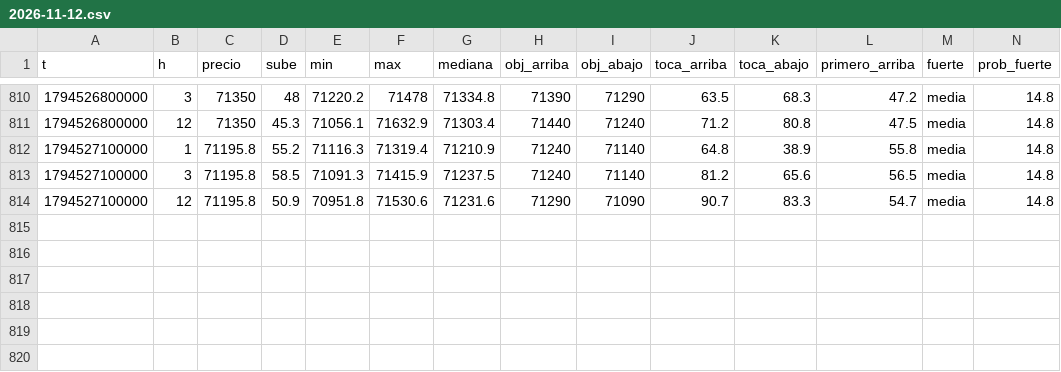
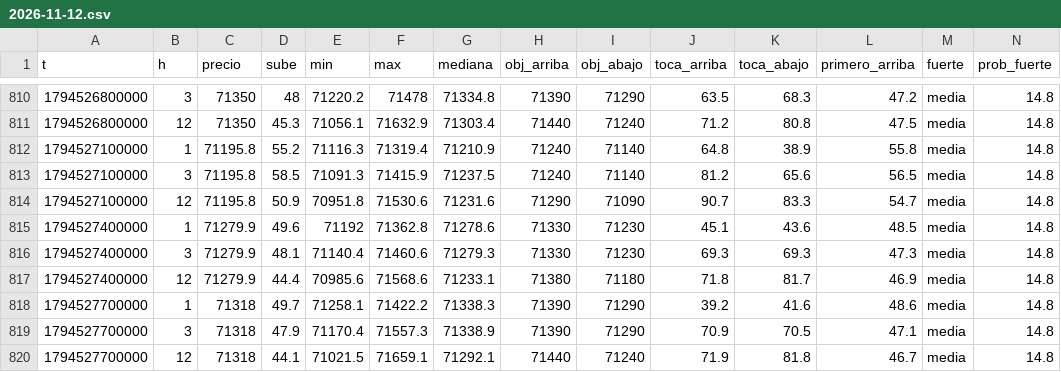
Before and after one commit to DiegoAdrian97/BTCAnalyzer, a CSV file: historial/BTC/5m/2026-11-12.csv, drawn as a sheet; only a part is shown, gaps mark what is left out; rows hold the shown columns only; the diff names each change by its address in the sheet, - before the commit and + after, or states it on an @@ line.

Commit message:
historial: 7 archivos

```diff
--- a/historial/BTC/5m/2026-11-12.csv
+++ b/historial/BTC/5m/2026-11-12.csv
+row 815: 1794527400000 | 1 | 71279.9 | 49.6 | 71192 | 71362.8 | 71278.6 | 71330 | 71230 | 45.1 | 43.6 | 48.5 | media | 14.8
+row 816: 1794527400000 | 3 | 71279.9 | 48.1 | 71140.4 | 71460.6 | 71279.3 | 71330 | 71230 | 69.3 | 69.3 | 47.3 | media | 14.8
+row 817: 1794527400000 | 12 | 71279.9 | 44.4 | 70985.6 | 71568.6 | 71233.1 | 71380 | 71180 | 71.8 | 81.7 | 46.9 | media | 14.8
+row 818: 1794527700000 | 1 | 71318 | 49.7 | 71258.1 | 71422.2 | 71338.3 | 71390 | 71290 | 39.2 | 41.6 | 48.6 | media | 14.8
+row 819: 1794527700000 | 3 | 71318 | 47.9 | 71170.4 | 71557.3 | 71338.9 | 71390 | 71290 | 70.9 | 70.5 | 47.1 | media | 14.8
+row 820: 1794527700000 | 12 | 71318 | 44.1 | 71021.5 | 71659.1 | 71292.1 | 71440 | 71240 | 71.9 | 81.8 | 46.7 | media | 14.8
```
Also changed, not shown: historial/BTC/1h/2026-11-13.csv, historial/BTC/30m/2026-11-13.csv, 4 other files.
